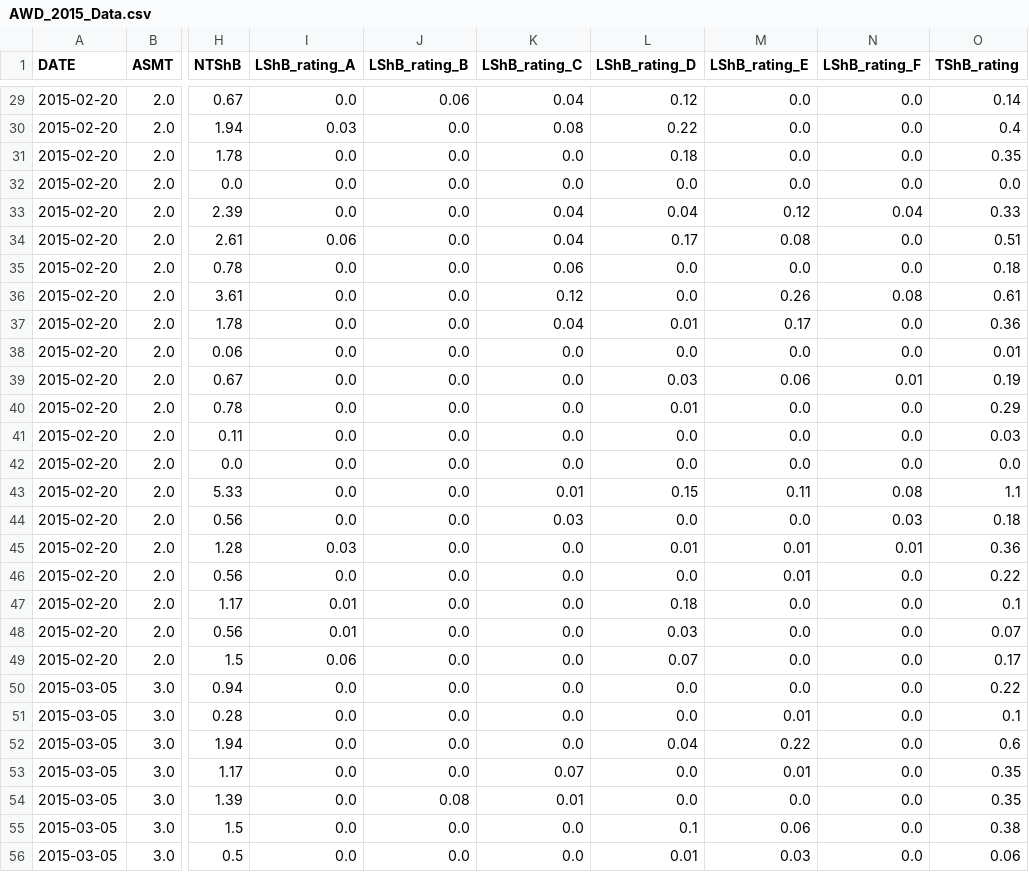
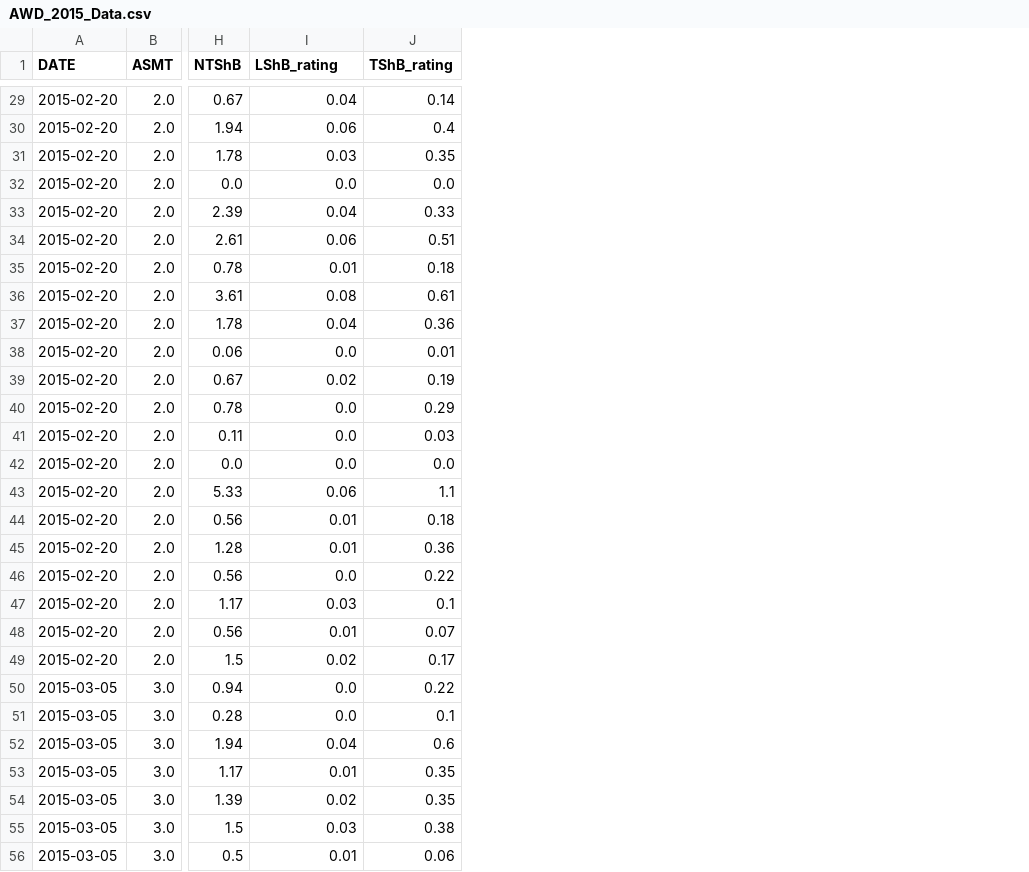
Before and after one commit to adamhsparks/AWD_ShB_Interaction, a CSV file: cache/AWD_2015_Data.csv, drawn as a sheet; only a part is shown, gaps mark what is left out; removed rows and columns are numbered as before the commit, all else as after; the diff covers the shown part only; the diff names each change by its address in the sheet, - before the commit and + after, or states it on an @@ line.

```diff
--- a/cache/AWD_2015_Data.csv
+++ b/cache/AWD_2015_Data.csv
-column I (LShB_rating_A), rows 29-56: 0.0 | 0.03 | 0.0 | 0.0 | 0.0 | 0.06 | 0.0 | 0.0 | 0.0 | 0.0 | 0.0 | 0.0 | 0.0 | 0.0 | 0.0 | 0.0 | 0.03 | 0.0 | 0.01 | 0.01 | 0.06 | 0.0 | 0.0 | 0.0 | 0.0 | 0.0 | 0.0 | 0.0
-column J (LShB_rating_B), rows 29-56: 0.06 | 0.0 | 0.0 | 0.0 | 0.0 | 0.0 | 0.0 | 0.0 | 0.0 | 0.0 | 0.0 | 0.0 | 0.0 | 0.0 | 0.0 | 0.0 | 0.0 | 0.0 | 0.0 | 0.0 | 0.0 | 0.0 | 0.0 | 0.0 | 0.0 | 0.08 | 0.0 | 0.0
-column L (LShB_rating_D), rows 29-56: 0.12 | 0.22 | 0.18 | 0.0 | 0.04 | 0.17 | 0.0 | 0.0 | 0.01 | 0.0 | 0.03 | 0.01 | 0.0 | 0.0 | 0.15 | 0.0 | 0.01 | 0.0 | 0.18 | 0.03 | 0.07 | 0.0 | 0.0 | 0.04 | 0.0 | 0.0 | 0.1 | 0.01
-column M (LShB_rating_E), rows 29-56: 0.0 | 0.0 | 0.0 | 0.0 | 0.12 | 0.08 | 0.0 | 0.26 | 0.17 | 0.0 | 0.06 | 0.0 | 0.0 | 0.0 | 0.11 | 0.0 | 0.01 | 0.01 | 0.0 | 0.0 | 0.0 | 0.0 | 0.01 | 0.22 | 0.01 | 0.0 | 0.06 | 0.03
-column N (LShB_rating_F), rows 29-56: 0.0 | 0.0 | 0.0 | 0.0 | 0.04 | 0.0 | 0.0 | 0.08 | 0.0 | 0.0 | 0.01 | 0.0 | 0.0 | 0.0 | 0.08 | 0.03 | 0.01 | 0.0 | 0.0 | 0.0 | 0.0 | 0.0 | 0.0 | 0.0 | 0.0 | 0.0 | 0.0 | 0.0
-I1: LShB_rating_C
+I1: LShB_rating
-I30 (LShB_rating): 0.08
+I30 (LShB_rating): 0.06
-I31 (LShB_rating): 0.0
+I31 (LShB_rating): 0.03
-I34 (LShB_rating): 0.04
+I34 (LShB_rating): 0.06
-I35 (LShB_rating): 0.06
+I35 (LShB_rating): 0.01
-I36 (LShB_rating): 0.12
+I36 (LShB_rating): 0.08
-I39 (LShB_rating): 0.0
+I39 (LShB_rating): 0.02
-I43 (LShB_rating): 0.01
+I43 (LShB_rating): 0.06
-I44 (LShB_rating): 0.03
+I44 (LShB_rating): 0.01
-I45 (LShB_rating): 0.0
+I45 (LShB_rating): 0.01
-I47 (LShB_rating): 0.0
+I47 (LShB_rating): 0.03
-I48 (LShB_rating): 0.0
+I48 (LShB_rating): 0.01
-I49 (LShB_rating): 0.0
+I49 (LShB_rating): 0.02
-I52 (LShB_rating): 0.0
+I52 (LShB_rating): 0.04
-I53 (LShB_rating): 0.07
+I53 (LShB_rating): 0.01
-I54 (LShB_rating): 0.01
+I54 (LShB_rating): 0.02
-I55 (LShB_rating): 0.0
+I55 (LShB_rating): 0.03
-I56 (LShB_rating): 0.0
+I56 (LShB_rating): 0.01
```
Also changed, not shown: 61 edited cells elsewhere in this file, cache/AWD_2016_Data.csv, 16 other files.
